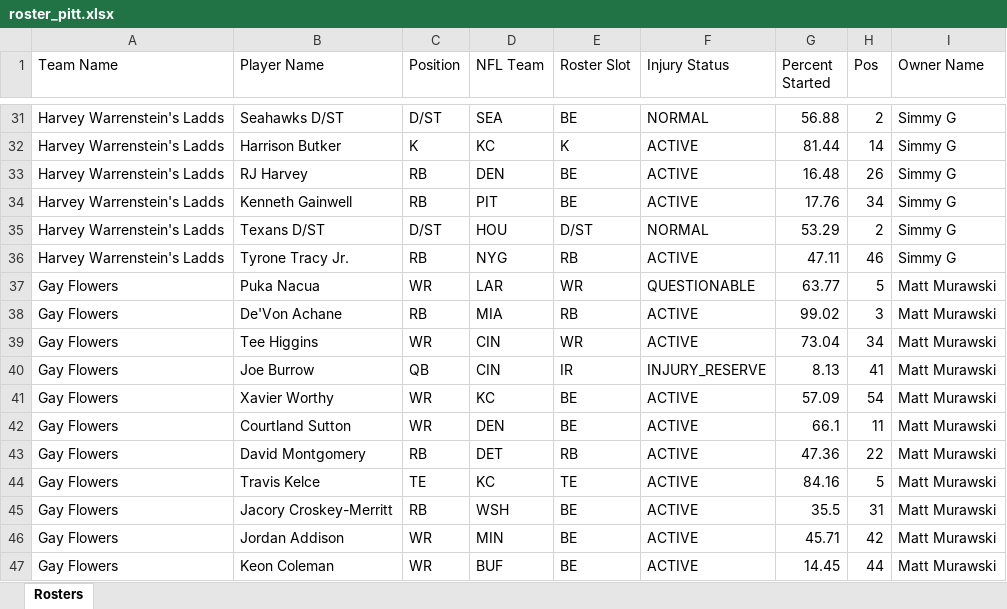
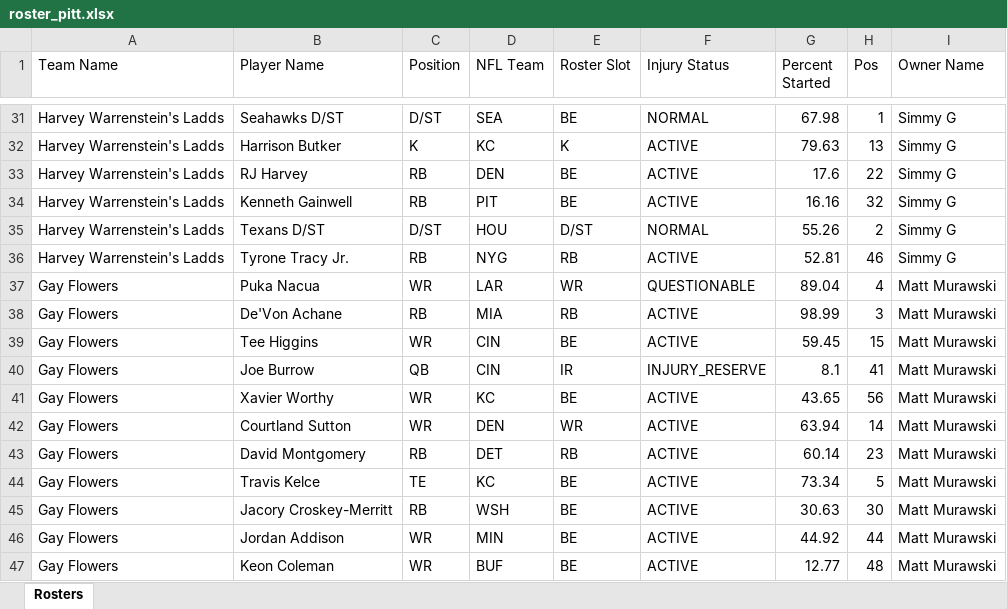
Before and after one commit to matthew-murawski/fantasy-ranker, an Excel workbook: data/roster_pitt.xlsx, sheet Rosters, drawn as a sheet; only a part is shown, gaps mark what is left out; values as stored, in another font and other column widths than the file's, no borders; the diff covers the shown part only; the diff names each change by its address in the sheet, - before the commit and + after, or states it on an @@ line.

```diff
--- a/data/roster_pitt.xlsx (sheet Rosters)
+++ b/data/roster_pitt.xlsx (sheet Rosters)
-G31 (Percent Started): 56.88
+G31 (Percent Started): 67.98
-H31 (Pos): 2
+H31 (Pos): 1
-G32 (Percent Started): 81.44
+G32 (Percent Started): 79.63
-H32 (Pos): 14
+H32 (Pos): 13
-G33 (Percent Started): 16.48
+G33 (Percent Started): 17.6
-H33 (Pos): 26
+H33 (Pos): 22
-G34 (Percent Started): 17.76
+G34 (Percent Started): 16.16
-H34 (Pos): 34
+H34 (Pos): 32
-G35 (Percent Started): 53.29
+G35 (Percent Started): 55.26
-G36 (Percent Started): 47.11
+G36 (Percent Started): 52.81
-G37 (Percent Started): 63.77
+G37 (Percent Started): 89.04
-H37 (Pos): 5
+H37 (Pos): 4
-G38 (Percent Started): 99.02
+G38 (Percent Started): 98.99
-E39 (Roster Slot): WR
+E39 (Roster Slot): BE
-G39 (Percent Started): 73.04
+G39 (Percent Started): 59.45
-H39 (Pos): 34
+H39 (Pos): 15
-G40 (Percent Started): 8.13
+G40 (Percent Started): 8.1
-G41 (Percent Started): 57.09
+G41 (Percent Started): 43.65
-H41 (Pos): 54
+H41 (Pos): 56
-E42 (Roster Slot): BE
+E42 (Roster Slot): WR
-G42 (Percent Started): 66.1
+G42 (Percent Started): 63.94
-H42 (Pos): 11
+H42 (Pos): 14
-G43 (Percent Started): 47.36
+G43 (Percent Started): 60.14
-H43 (Pos): 22
+H43 (Pos): 23
-E44 (Roster Slot): TE
+E44 (Roster Slot): BE
-G44 (Percent Started): 84.16
+G44 (Percent Started): 73.34
-G45 (Percent Started): 35.5
+G45 (Percent Started): 30.63
-H45 (Pos): 31
+H45 (Pos): 30
-G46 (Percent Started): 45.71
+G46 (Percent Started): 44.92
-H46 (Pos): 42
+H46 (Pos): 44
-G47 (Percent Started): 14.45
+G47 (Percent Started): 12.77
-H47 (Pos): 44
+H47 (Pos): 48
```
Also changed, not shown: 5 added rows, 6 removed rows and 344 edited cells elsewhere in this sheet, data/roster_dub.xlsx, data/roster_men.xlsx, 1 other file.
